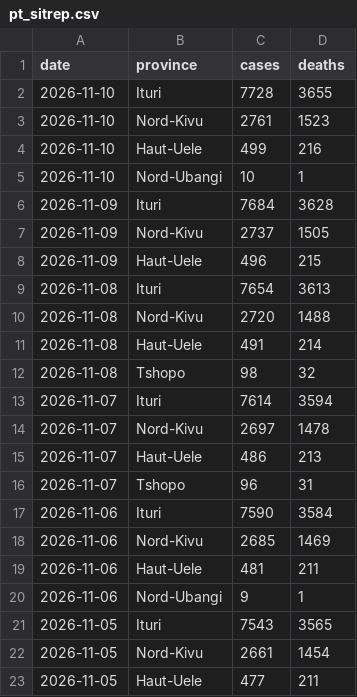
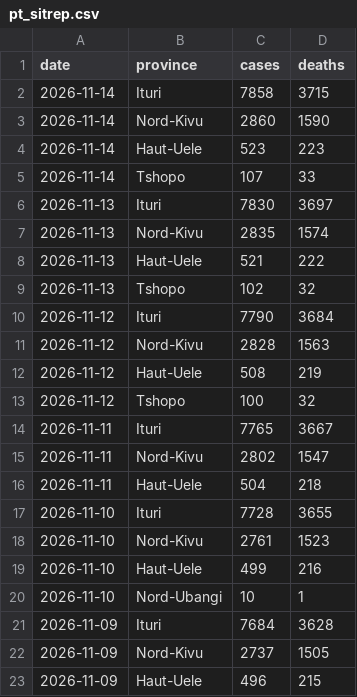
Before and after one commit to wzmli/ebola_2026, a CSV file: pt_sitrep.csv, drawn as a sheet; only a part is shown; the shorter side is filled out with more unchanged rows; the diff names each change by its address in the sheet, - before the commit and + after, or states it on an @@ line.

```diff
--- a/pt_sitrep.csv
+++ b/pt_sitrep.csv
+row 2: 2026-11-14 | Ituri | 7858 | 3715
+row 3: 2026-11-14 | Nord-Kivu | 2860 | 1590
+row 4: 2026-11-14 | Haut-Uele | 523 | 223
+row 5: 2026-11-14 | Tshopo | 107 | 33
+row 6: 2026-11-13 | Ituri | 7830 | 3697
+row 7: 2026-11-13 | Nord-Kivu | 2835 | 1574
+row 8: 2026-11-13 | Haut-Uele | 521 | 222
+row 9: 2026-11-13 | Tshopo | 102 | 32
+row 10: 2026-11-12 | Ituri | 7790 | 3684
+row 11: 2026-11-12 | Nord-Kivu | 2828 | 1563
+row 12: 2026-11-12 | Haut-Uele | 508 | 219
+row 13: 2026-11-12 | Tshopo | 100 | 32
+row 14: 2026-11-11 | Ituri | 7765 | 3667
+row 15: 2026-11-11 | Nord-Kivu | 2802 | 1547
+row 16: 2026-11-11 | Haut-Uele | 504 | 218
```
Also changed, not shown: drc_sitrep.csv.
